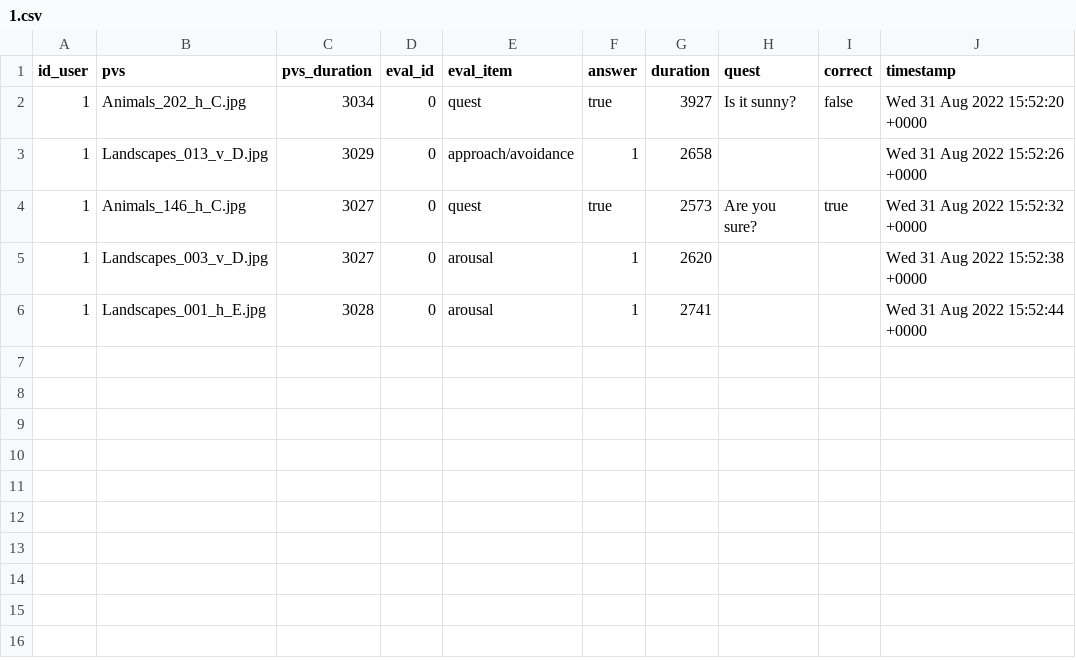
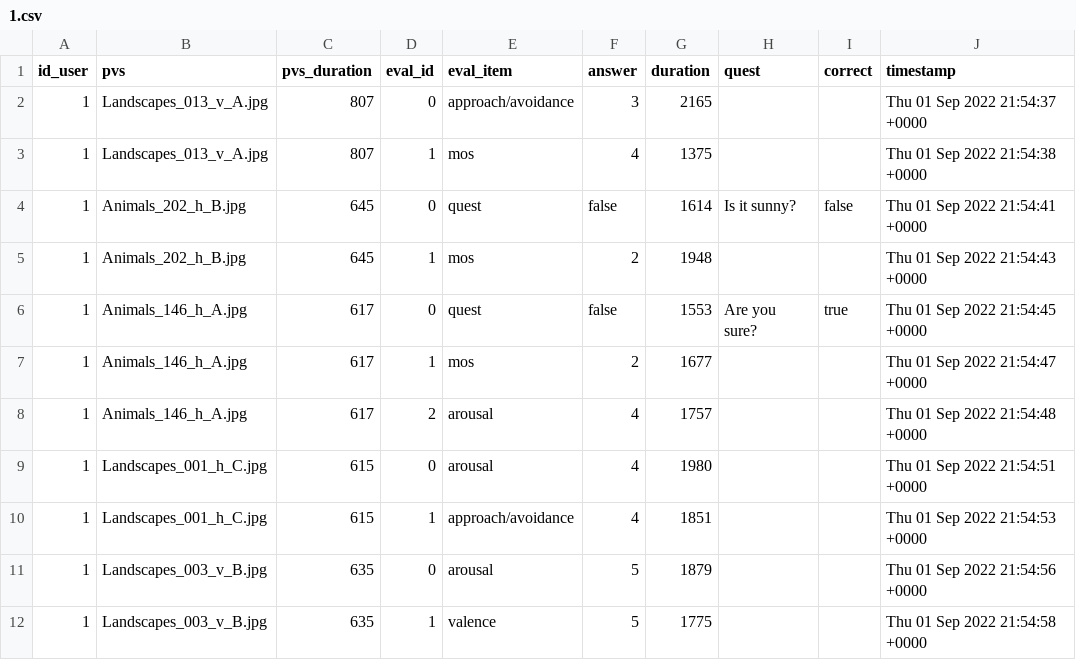
Before and after one commit to miklesz/TUFIQoE_PIQMOS, a CSV file: results/1.csv, drawn as a sheet.

Commit message:
Update results

```diff
--- a/results/1.csv
+++ b/results/1.csv
@@ -1,6 +1,12 @@
 id_user,pvs,pvs_duration,eval_id,eval_item,answer,duration,quest,correct,timestamp
-1,Animals_202_h_C.jpg,3034,0,quest,true,3927,Is it sunny?,false,Wed 31 Aug 2022 15:52:20 +0000
-1,Landscapes_013_v_D.jpg,3029,0,approach/avoidance,1,2658,,,Wed 31 Aug 2022 15:52:26 +0000
-1,Animals_146_h_C.jpg,3027,0,quest,true,2573,Are you sure?,true,Wed 31 Aug 2022 15:52:32 +0000
-1,Landscapes_003_v_D.jpg,3027,0,arousal,1,2620,,,Wed 31 Aug 2022 15:52:38 +0000
-1,Landscapes_001_h_E.jpg,3028,0,arousal,1,2741,,,Wed 31 Aug 2022 15:52:44 +0000
+1,Landscapes_013_v_A.jpg,807,0,approach/avoidance,3,2165,,,Thu 01 Sep 2022 21:54:37 +0000
+1,Landscapes_013_v_A.jpg,807,1,mos,4,1375,,,Thu 01 Sep 2022 21:54:38 +0000
+1,Animals_202_h_B.jpg,645,0,quest,false,1614,Is it sunny?,false,Thu 01 Sep 2022 21:54:41 +0000
+1,Animals_202_h_B.jpg,645,1,mos,2,1948,,,Thu 01 Sep 2022 21:54:43 +0000
+1,Animals_146_h_A.jpg,617,0,quest,false,1553,Are you sure?,true,Thu 01 Sep 2022 21:54:45 +0000
+1,Animals_146_h_A.jpg,617,1,mos,2,1677,,,Thu 01 Sep 2022 21:54:47 +0000
+1,Animals_146_h_A.jpg,617,2,arousal,4,1757,,,Thu 01 Sep 2022 21:54:48 +0000
+1,Landscapes_001_h_C.jpg,615,0,arousal,4,1980,,,Thu 01 Sep 2022 21:54:51 +0000
+1,Landscapes_001_h_C.jpg,615,1,approach/avoidance,4,1851,,,Thu 01 Sep 2022 21:54:53 +0000
+1,Landscapes_003_v_B.jpg,635,0,arousal,5,1879,,,Thu 01 Sep 2022 21:54:56 +0000
+1,Landscapes_003_v_B.jpg,635,1,valence,5,1775,,,Thu 01 Sep 2022 21:54:58 +0000
```
Also changed, not shown: results/123_screen.csv, 7 other files.
